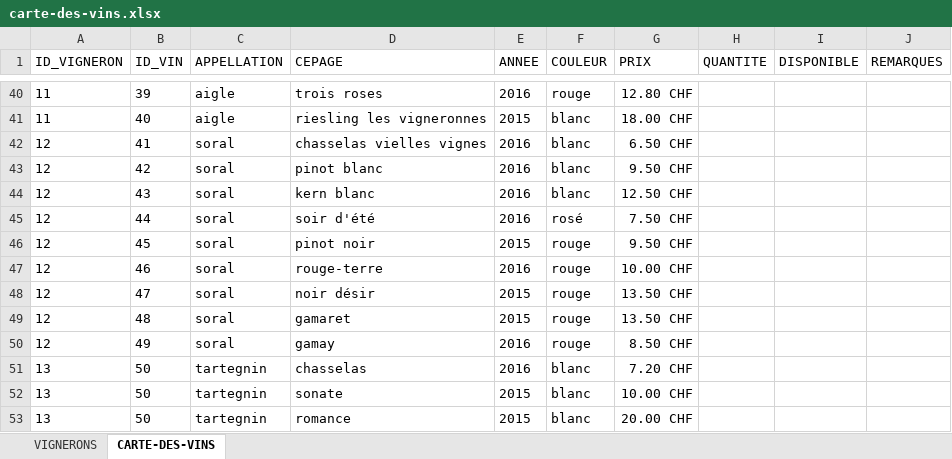
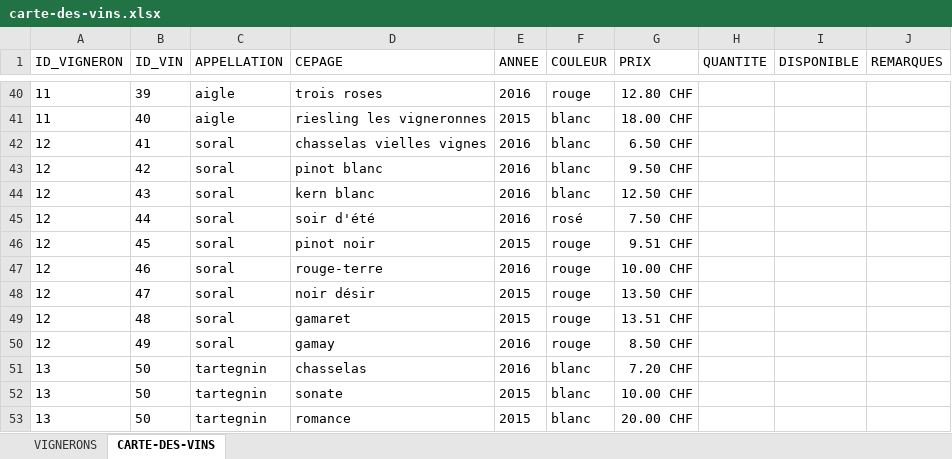
Before and after one commit to deuxfoiscinq/deuxfoiscinq, an Excel workbook: la-cave-de-deuxfoiscinq/carte-des-vins.xlsx, sheet CARTE-DES-VINS, drawn as a sheet; only a part is shown, gaps mark what is left out; values as stored, in another font and other column widths than the file's, no borders; table styles not drawn; the diff covers the shown part only; the diff names each change by its address in the sheet, - before the commit and + after, or states it on an @@ line.

Commit message:
lacavejc
modif prix doublon

```diff
--- a/la-cave-de-deuxfoiscinq/carte-des-vins.xlsx (sheet CARTE-DES-VINS)
+++ b/la-cave-de-deuxfoiscinq/carte-des-vins.xlsx (sheet CARTE-DES-VINS)
-G46 (PRIX): 9.50 CHF
+G46 (PRIX): 9.51 CHF
-G49 (PRIX): 13.50 CHF
+G49 (PRIX): 13.51 CHF
```
Also changed, not shown: 7 edited cells elsewhere in this sheet, 1 other file.
